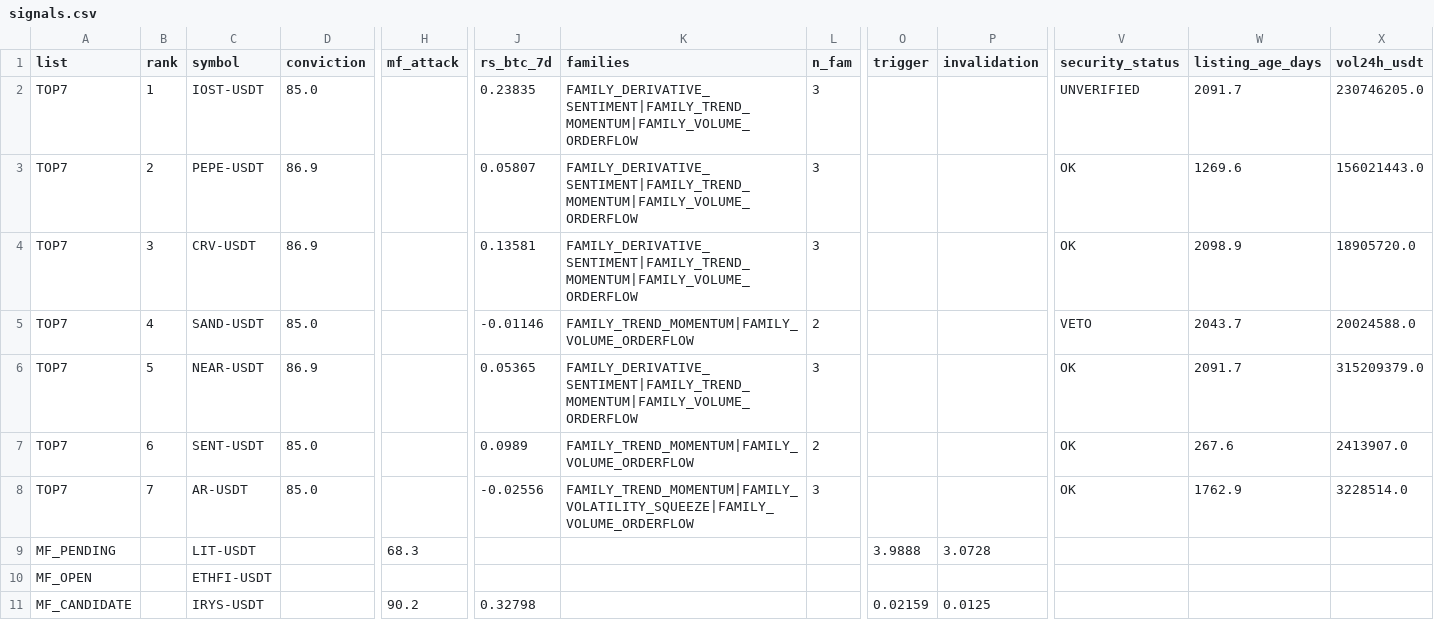
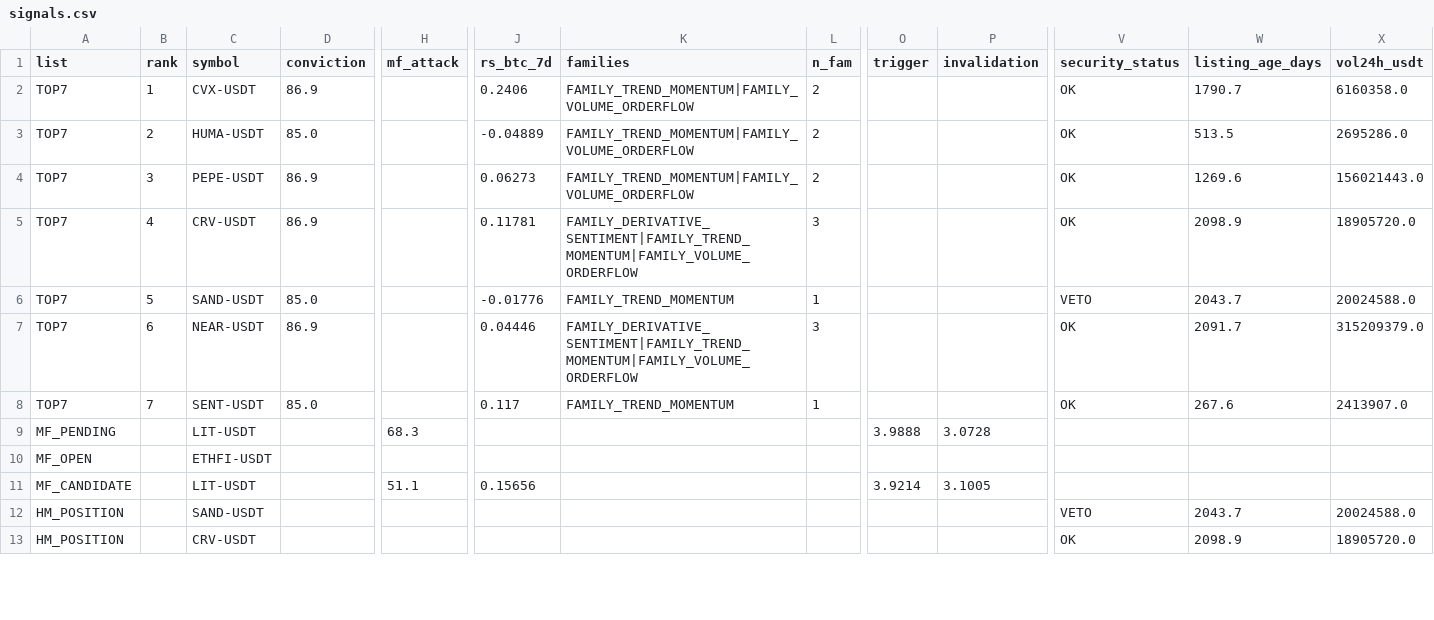
Before and after one commit to fu5202ture-beep/cqs-dashboard, a CSV file: signals.csv, drawn as a sheet; only a part is shown, gaps mark what is left out; the shorter side is filled out with more unchanged rows; removed rows and columns are numbered as before the commit, all else as after; rows hold the shown columns only; the diff covers the shown part only; the diff names each change by its address in the sheet, - before the commit and + after, or states it on an @@ line.

```diff
--- a/signals.csv
+++ b/signals.csv
-C2 (symbol): IOST-USDT
+C2 (symbol): CVX-USDT
-D2 (conviction): 85.0
+D2 (conviction): 86.9
-J2 (rs_btc_7d): 0.23835
+J2 (rs_btc_7d): 0.2406
-K2 (families): FAMILY_DERIVATIVE_SENTIMENT|FAMILY_TREND_MOMENTUM|FAMILY_VOLUME_ORDERFLOW
+K2 (families): FAMILY_TREND_MOMENTUM|FAMILY_VOLUME_ORDERFLOW
-L2 (n_fam): 3
+L2 (n_fam): 2
-V2 (security_status): UNVERIFIED
+V2 (security_status): OK
-W2 (listing_age_days): 2091.7
+W2 (listing_age_days): 1790.7
-X2 (vol24h_usdt): 230746205.0
+X2 (vol24h_usdt): 6160358.0
+row 3: TOP7 | 2 | HUMA-USDT | 85.0 |  | -0.04889 | FAMILY_TREND_MOMENTUM|FAMILY_VOLUME_ORDERFLOW | 2 |  |  | OK | 513.5 | 2695286.0
-B4 (rank): 2
+B4 (rank): 3
-J4 (rs_btc_7d): 0.05807
+J4 (rs_btc_7d): 0.06273
-K4 (families): FAMILY_DERIVATIVE_SENTIMENT|FAMILY_TREND_MOMENTUM|FAMILY_VOLUME_ORDERFLOW
+K4 (families): FAMILY_TREND_MOMENTUM|FAMILY_VOLUME_ORDERFLOW
-L4 (n_fam): 3
+L4 (n_fam): 2
-B5 (rank): 3
+B5 (rank): 4
-J5 (rs_btc_7d): 0.13581
+J5 (rs_btc_7d): 0.11781
-B6 (rank): 4
+B6 (rank): 5
-J6 (rs_btc_7d): -0.01146
+J6 (rs_btc_7d): -0.01776
-K6 (families): FAMILY_TREND_MOMENTUM|FAMILY_VOLUME_ORDERFLOW
+K6 (families): FAMILY_TREND_MOMENTUM
-L6 (n_fam): 2
+L6 (n_fam): 1
-B7 (rank): 5
+B7 (rank): 6
-J7 (rs_btc_7d): 0.05365
+J7 (rs_btc_7d): 0.04446
-B8 (rank): 6
+B8 (rank): 7
-J8 (rs_btc_7d): 0.0989
+J8 (rs_btc_7d): 0.117
-K8 (families): FAMILY_TREND_MOMENTUM|FAMILY_VOLUME_ORDERFLOW
+K8 (families): FAMILY_TREND_MOMENTUM
-L8 (n_fam): 2
+L8 (n_fam): 1
-row 8: TOP7 | 7 | AR-USDT | 85.0 |  | -0.02556 | FAMILY_TREND_MOMENTUM|FAMILY_VOLATILITY_SQUEEZE|FAMILY_VOLUME_ORDERFLOW | 3 |  |  | OK | 1762.9 | 3228514.0
-C11 (symbol): IRYS-USDT
+C11 (symbol): LIT-USDT
-H11 (mf_attack): 90.2
+H11 (mf_attack): 51.1
-J11 (rs_btc_7d): 0.32798
+J11 (rs_btc_7d): 0.15656
-O11 (trigger): 0.02159
+O11 (trigger): 3.9214
-P11 (invalidation): 0.0125
+P11 (invalidation): 3.1005
```
Also changed, not shown: 4 added rows, 5 removed rows and 29 edited cells elsewhere in this file, 2 other files.
